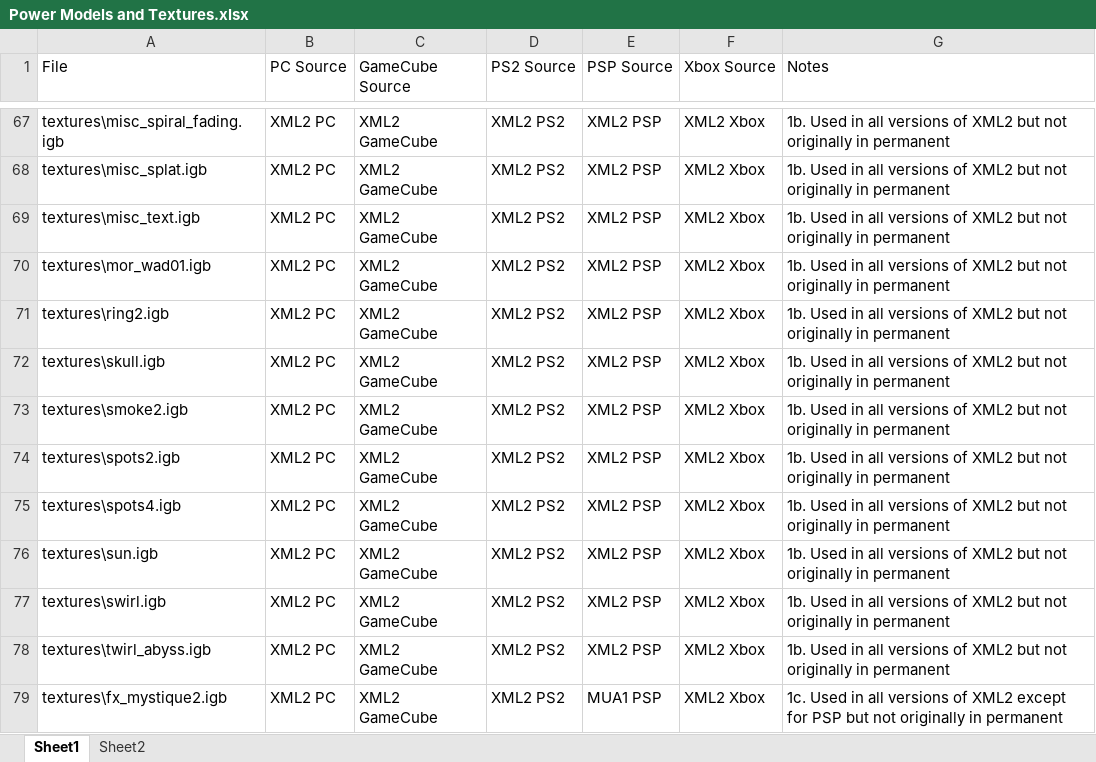
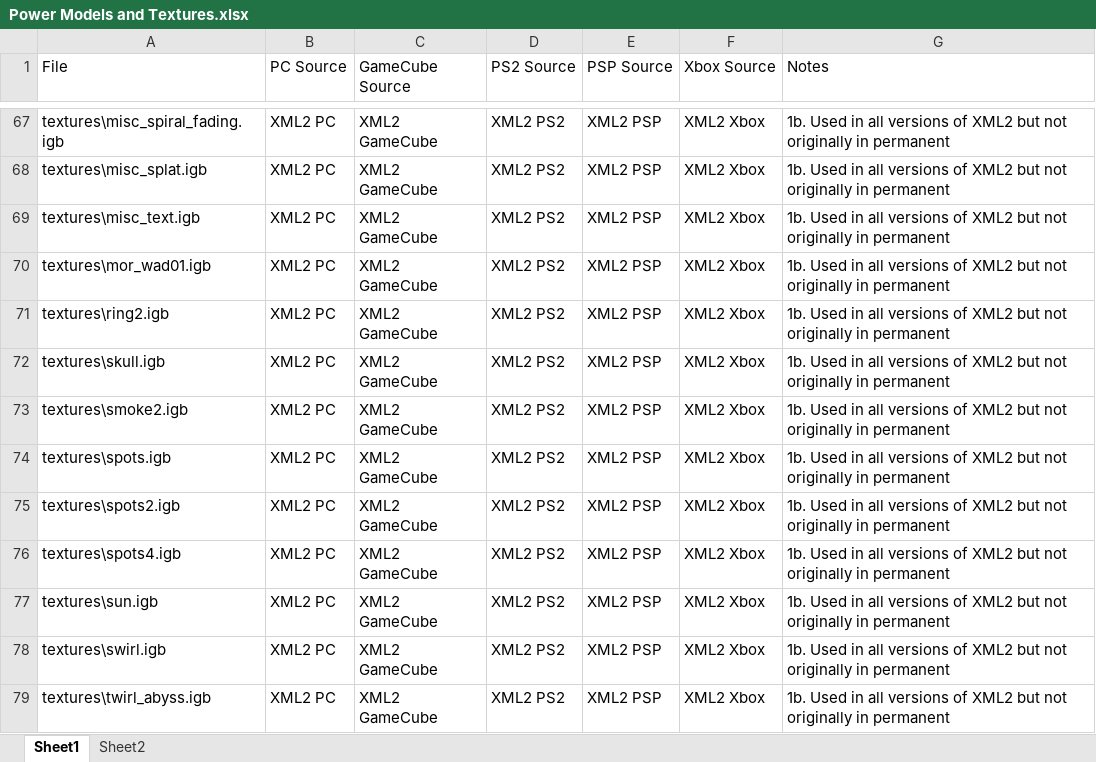
Before and after one commit to EthanReed517/XML2-Ultimate-Patch, an Excel workbook: 4. Menus/permanent/Power Models and Textures.xlsx, sheet Sheet1, drawn as a sheet; only a part is shown, gaps mark what is left out; the shorter side is filled out with more unchanged rows; values as stored, in another font and other column widths than the file's, no borders; conditional formats and table styles not drawn; the diff names each change by its address in the sheet, - before the commit and + after, or states it on an @@ line.

```diff
--- a/4. Menus/permanent/Power Models and Textures.xlsx (sheet Sheet1)
+++ b/4. Menus/permanent/Power Models and Textures.xlsx (sheet Sheet1)
+row 74: textures\spots.igb | XML2 PC | XML2 GameCube | XML2 PS2 | XML2 PSP | XML2 Xbox | 1b. Used in all versions of XML2 but not originally in permanent
```
Also changed, not shown: 40 other files.
